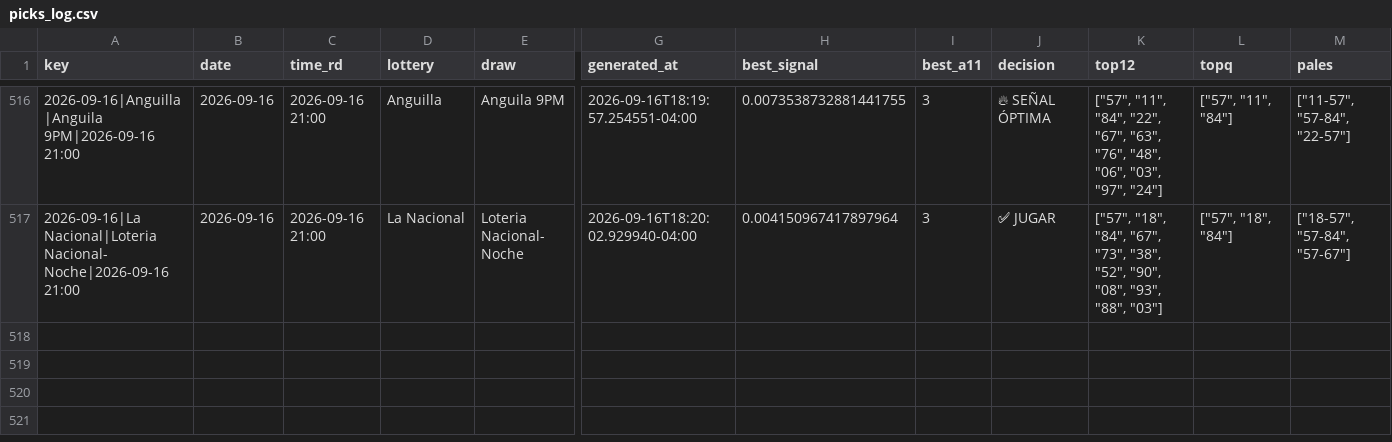
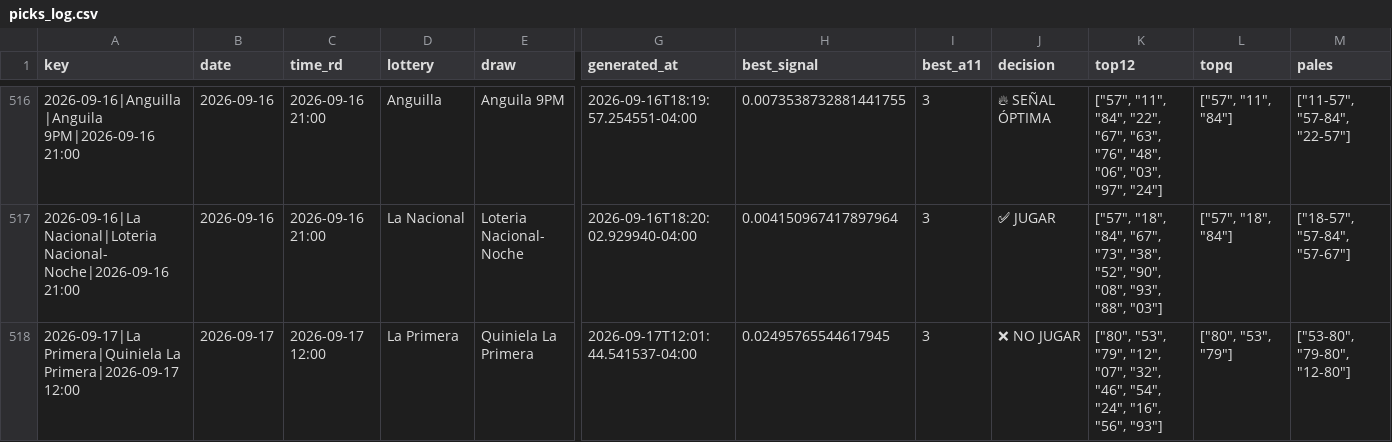
Before and after one commit to carbosota1/CLAUDE-APEX6, a CSV file: data/picks_log.csv, drawn as a sheet; only a part is shown, gaps mark what is left out; rows hold the shown columns only; the diff names each change by its address in the sheet, - before the commit and + after, or states it on an @@ line.

```diff
--- a/data/picks_log.csv
+++ b/data/picks_log.csv
+row 518: 2026-09-17|La Primera|Quiniela La Primera|2026-09-17 12:00 | 2026-09-17 | 2026-09-17 12:00 | La Primera | Quiniela La Primera | 2026-09-17T12:01:44.541537-04:00 | 0.02495765544617945 | 3 | ❌ NO JUGAR | ["80", "53", "79", "12", "07", "32", "46", "54", "24", "16", "56", "93"] | ["80", "53", "79"] | ["53-80", "79-80", "12-80"]
```
Also changed, not shown: 3 other files.
